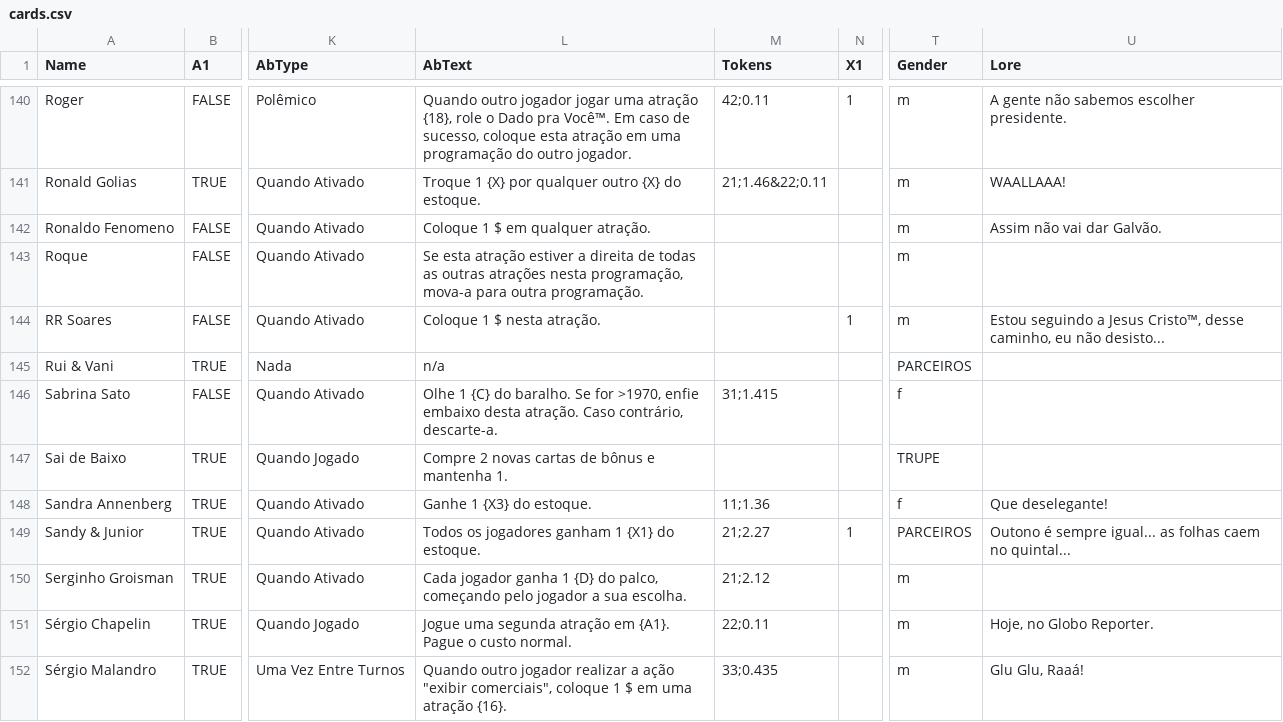
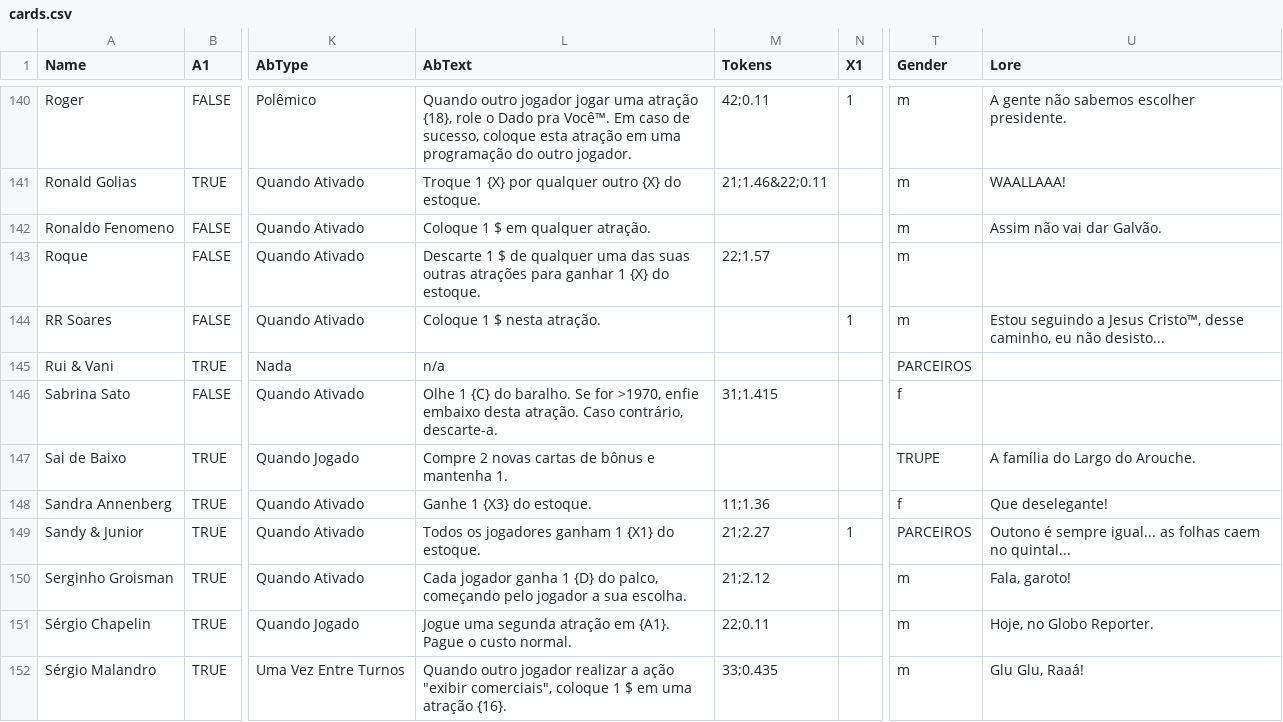
Before and after one commit to bsguedes/classificacao-etaria, a CSV file: cards.csv, drawn as a sheet; only a part is shown, gaps mark what is left out; the diff covers the shown part only; the diff names each change by its address in the sheet, - before the commit and + after, or states it on an @@ line.

Commit message:
minor changes to texts

```diff
--- a/cards.csv
+++ b/cards.csv
-L143 (AbText): Se esta atração estiver a direita de todas as outras atrações nesta programação, mova-a para outra programação.
+L143 (AbText): Descarte 1 $ de qualquer uma das suas outras atrações para ganhar 1 {X} do estoque.
-M143 (Tokens): (empty)
+M143 (Tokens): 22;1.57
-U147 (Lore): (empty)
+U147 (Lore): A família do Largo do Arouche.
-U150 (Lore): (empty)
+U150 (Lore): Fala, garoto!
```
Also changed, not shown: 32 edited cells elsewhere in this file, 2 other files.
